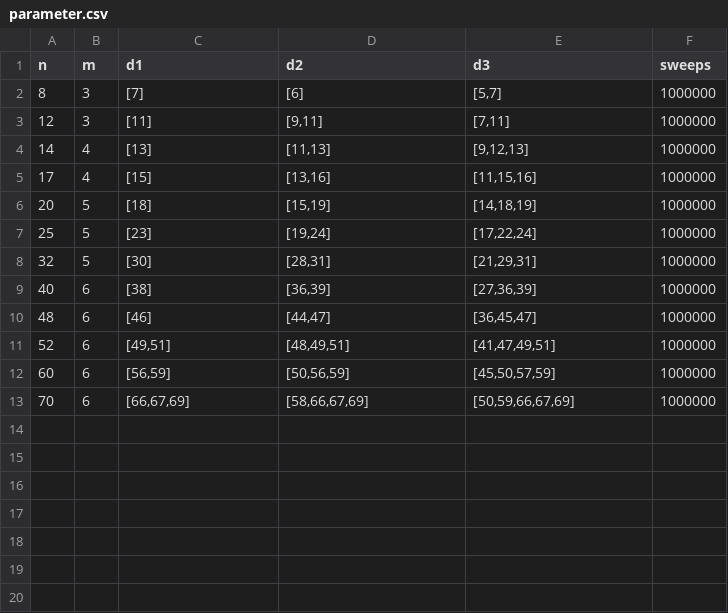
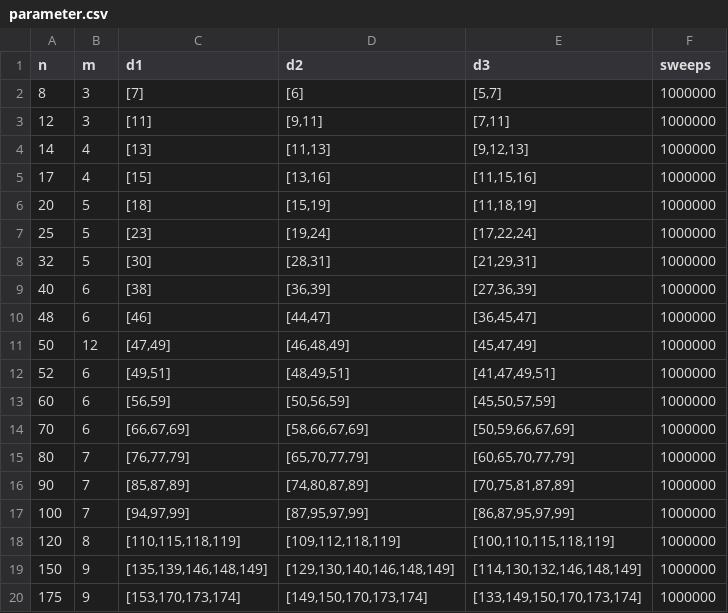
Before and after one commit to lauracappelli/credit-scoring, a CSV file: output/qubo_test/parameter.csv, drawn as a sheet.

Commit message:
Add more qubo tests

```diff
--- a/output/qubo_test/parameter.csv
+++ b/output/qubo_test/parameter.csv
@@ -5,3 +5,3 @@ n;m;d1;d2;d3;sweeps
 17;4;[15];[13,16];[11,15,16];1000000
-20;5;[18];[15,19];[14,18,19];1000000
+20;5;[18];[15,19];[11,18,19];1000000
 25;5;[23];[19,24];[17,22,24];1000000
@@ -10,2 +10,3 @@ n;m;d1;d2;d3;sweeps
 48;6;[46];[44,47];[36,45,47];1000000
+50;12;[47,49];[46,48,49];[45,47,49];1000000
 52;6;[49,51];[48,49,51];[41,47,49,51];1000000
@@ -13 +14,7 @@ n;m;d1;d2;d3;sweeps
 70;6;[66,67,69];[58,66,67,69];[50,59,66,67,69];1000000
+80;7;[76,77,79];[65,70,77,79];[60,65,70,77,79];1000000
+90;7;[85,87,89];[74,80,87,89];[70,75,81,87,89];1000000
+100;7;[94,97,99];[87,95,97,99];[86,87,95,97,99];1000000
+120;8;[110,115,118,119];[109,112,118,119];[100,110,115,118,119];1000000
+150;9;[135,139,146,148,149];[129,130,140,146,148,149];[114,130,132,146,148,149];1000000
+175;9;[153,170,173,174];[149,150,170,173,174];[133,149,150,170,173,174];1000000
```
